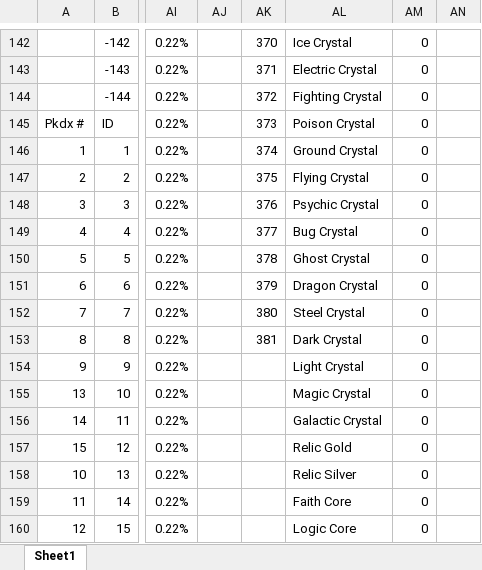
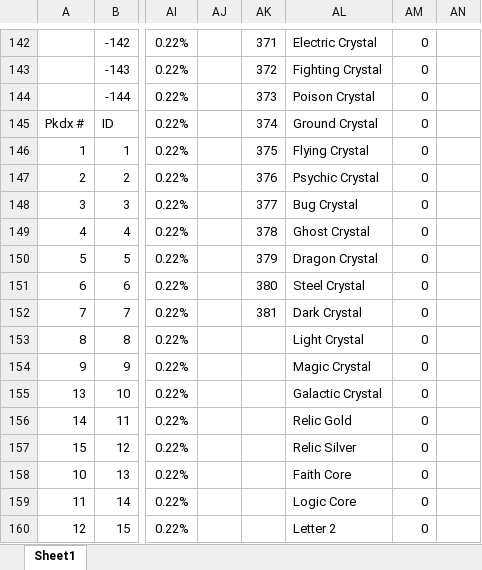
Before and after one commit to sjkuhnke/PokemonGame, an Excel workbook: PokemonGame/stuff/pokemon game.xlsx, sheet Sheet1, drawn as a sheet; only a part is shown, gaps mark what is left out; values as stored, in another font and other column widths than the file's, no borders; conditional formats and table styles not drawn; the diff covers the shown part only; the diff names each change by its address in the sheet, - before the commit and + after, or states it on an @@ line.

```diff
--- a/PokemonGame/stuff/pokemon game.xlsx (sheet Sheet1)
+++ b/PokemonGame/stuff/pokemon game.xlsx (sheet Sheet1)
-AK142: 370
+AK142: 371
-AL142: Ice Crystal
+AL142: Electric Crystal
-AK143: 371
+AK143: 372
-AL143: Electric Crystal
+AL143: Fighting Crystal
-AK144: 372
+AK144: 373
-AL144: Fighting Crystal
+AL144: Poison Crystal
-AK145: 373
+AK145: 374
-AL145: Poison Crystal
+AL145: Ground Crystal
-AK146: 374
+AK146: 375
-AL146: Ground Crystal
+AL146: Flying Crystal
-AK147: 375
+AK147: 376
-AL147: Flying Crystal
+AL147: Psychic Crystal
-AK148: 376
+AK148: 377
-AL148: Psychic Crystal
+AL148: Bug Crystal
-AK149: 377
+AK149: 378
-AL149: Bug Crystal
+AL149: Ghost Crystal
-AK150: 378
+AK150: 379
-AL150: Ghost Crystal
+AL150: Dragon Crystal
-AK151: 379
+AK151: 380
-AL151: Dragon Crystal
+AL151: Steel Crystal
-AK152: 380
+AK152: 381
-AL152: Steel Crystal
+AL152: Dark Crystal
-AK153: 381
+AK153: (empty)
-AL153: Dark Crystal
+AL153: Light Crystal
-AL154: Light Crystal
+AL154: Magic Crystal
-AL155: Magic Crystal
+AL155: Galactic Crystal
-AL156: Galactic Crystal
+AL156: Relic Gold
-AL157: Relic Gold
+AL157: Relic Silver
-AL158: Relic Silver
+AL158: Faith Core
-AL159: Faith Core
+AL159: Logic Core
-AL160: Logic Core
+AL160: Letter 2
```
Also changed, not shown: 698 edited cells elsewhere in this sheet, PokemonGame/stuff/i suck at nuzlockes 2.xlsm, 17 other files.
